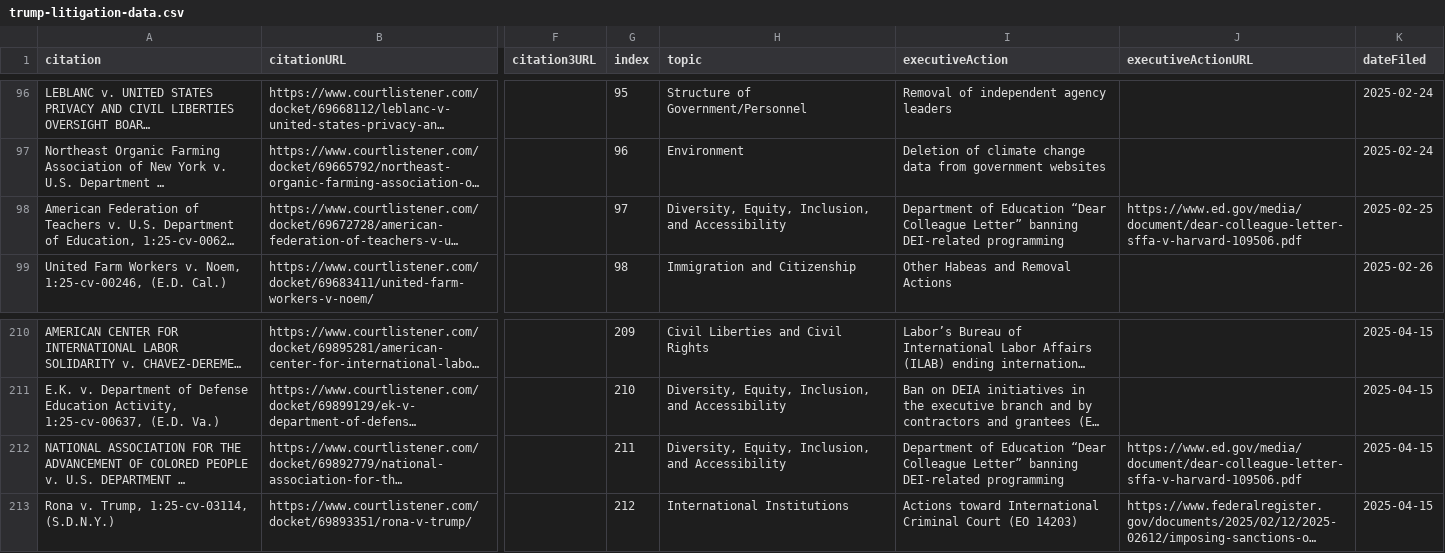
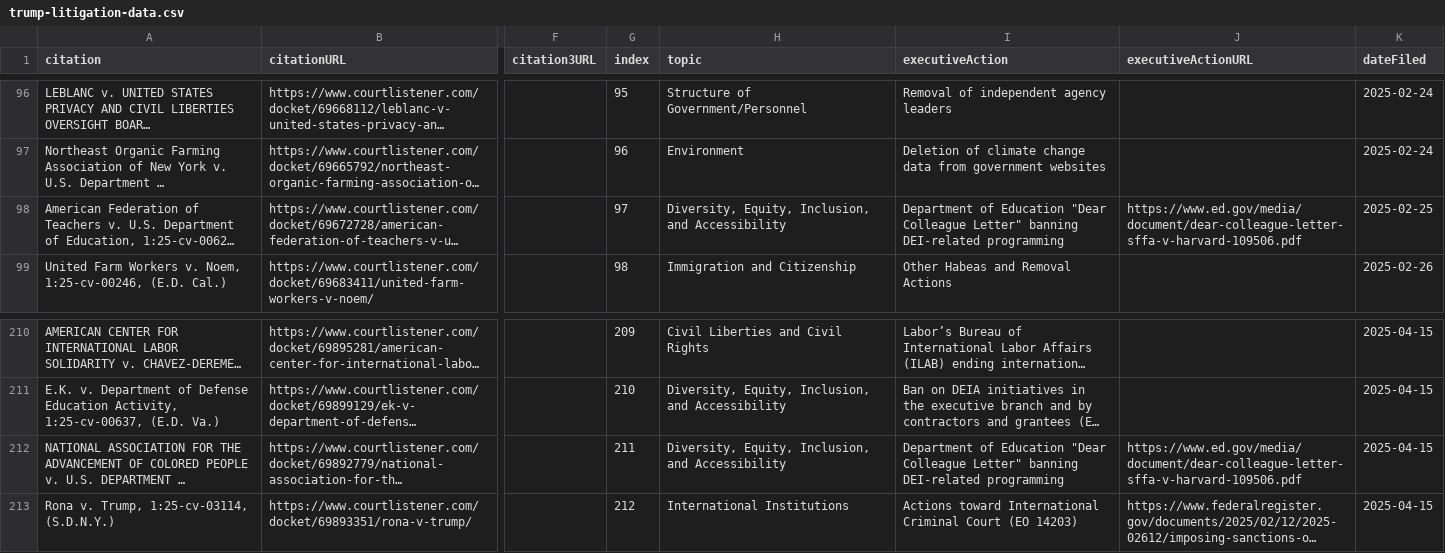
Before and after one commit to mark-wiemer/markwiemer.com, a CSV file: pages/politics/trump-litigation/src/data/trump-litigation-data.csv, drawn as a sheet; only a part is shown, gaps mark what is left out; long unchanged cells end in …; the diff covers the shown part only; the diff names each change by its address in the sheet, - before the commit and + after, or states it on an @@ line.

```diff
--- a/pages/politics/trump-litigation/src/data/trump-litigation-data.csv
+++ b/pages/politics/trump-litigation/src/data/trump-litigation-data.csv
-I98 (executiveAction): …of Education “Dear Colleague Letter” banning DEI-related…
+I98 (executiveAction): …of Education "Dear Colleague Letter" banning DEI-related…
-I212 (executiveAction): …of Education “Dear Colleague Letter” banning DEI-related…
+I212 (executiveAction): …of Education "Dear Colleague Letter" banning DEI-related…
```
Also changed, not shown: 10 edited cells elsewhere in this file, 2 other files.
